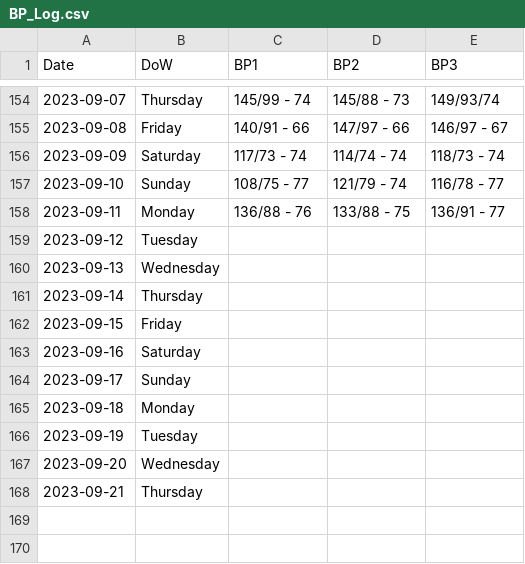
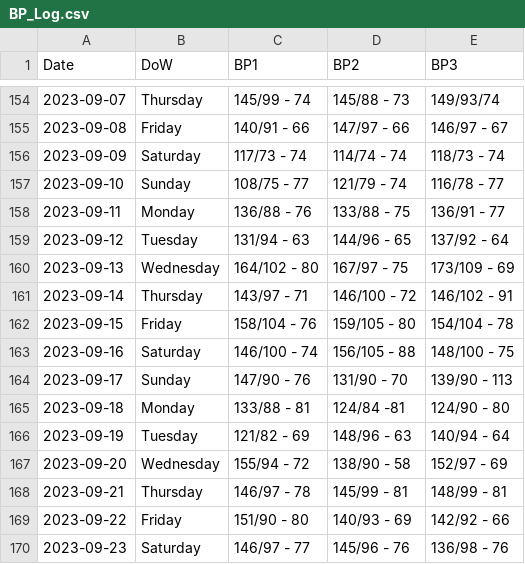
Before and after one commit to dolinger-nscc/BP, a CSV file: BP_Log.csv, drawn as a sheet; only a part is shown, gaps mark what is left out; the diff covers the shown part only.

Commit message:
Update BP_Log.csv

```diff
--- a/BP_Log.csv
+++ b/BP_Log.csv
@@ -158,11 +158,13 @@ Date,DoW,BP1,BP2,BP3
 2023-09-11,Monday,136/88 - 76,133/88 - 75,136/91 - 77
-2023-09-12,Tuesday,,,
-2023-09-13,Wednesday,,,
-2023-09-14,Thursday,,,
-2023-09-15,Friday,,,
-2023-09-16,Saturday,,,
-2023-09-17,Sunday,,,
-2023-09-18,Monday,,,
-2023-09-19,Tuesday,,,
-2023-09-20,Wednesday,,,
-2023-09-21,Thursday,,,
+2023-09-12,Tuesday,131/94 - 63,144/96 - 65,137/92 - 64
+2023-09-13,Wednesday,164/102 - 80,167/97 - 75,173/109 - 69
+2023-09-14,Thursday,143/97 - 71,146/100 - 72,146/102 - 91
+2023-09-15,Friday,158/104 - 76,159/105 - 80,154/104 - 78
+2023-09-16,Saturday,146/100 - 74,156/105 - 88,148/100 - 75
+2023-09-17,Sunday,147/90 - 76,131/90 - 70,139/90 - 113
+2023-09-18,Monday,133/88 - 81,124/84  -81,124/90 - 80
+2023-09-19,Tuesday,121/82 - 69,148/96 - 63,140/94 - 64
+2023-09-20,Wednesday,155/94 - 72,138/90 - 58,152/97 - 69
+2023-09-21,Thursday,146/97 - 78,145/99 - 81,148/99 - 81
+2023-09-22,Friday,151/90 - 80,140/93 - 69,142/92 - 66
+2023-09-23,Saturday,146/97 - 77,145/96 - 76,136/98 - 76
```
Also changed, not shown: 6 added rows elsewhere in this file.
